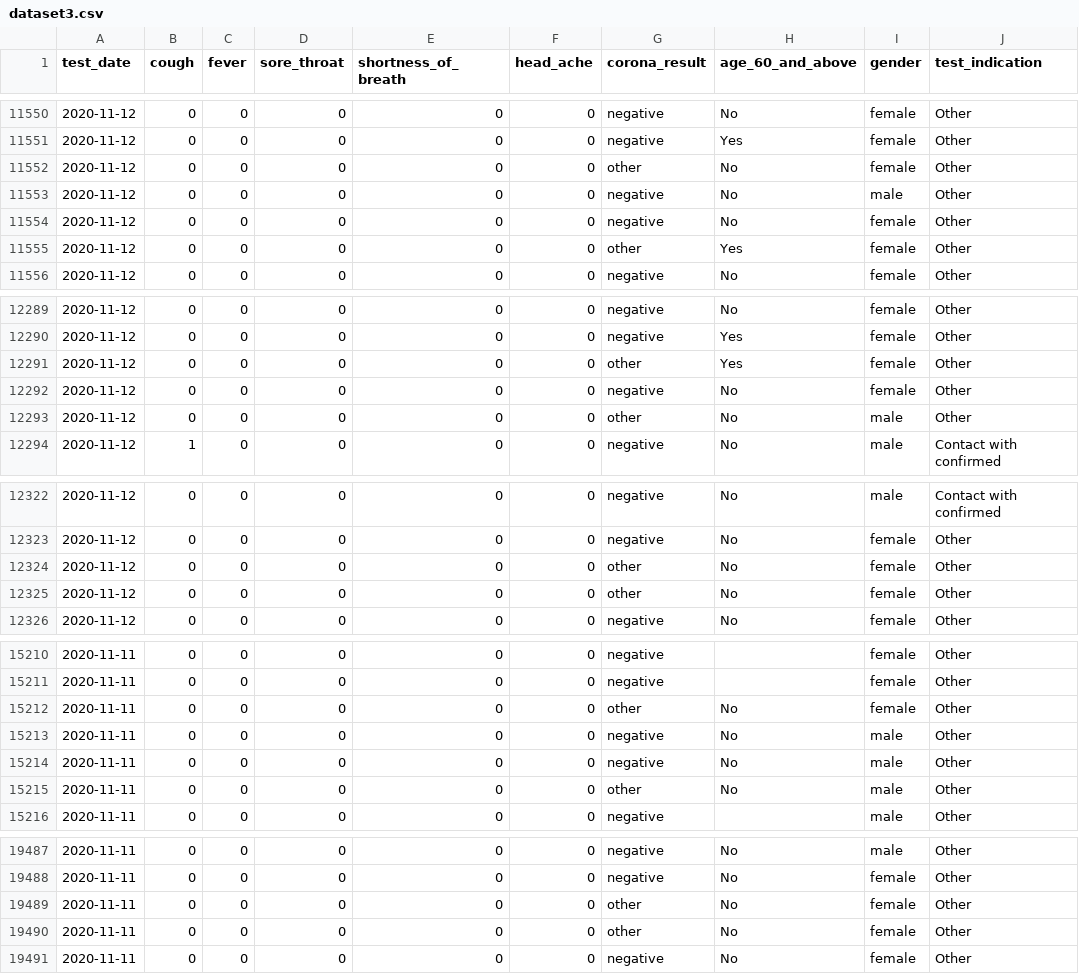
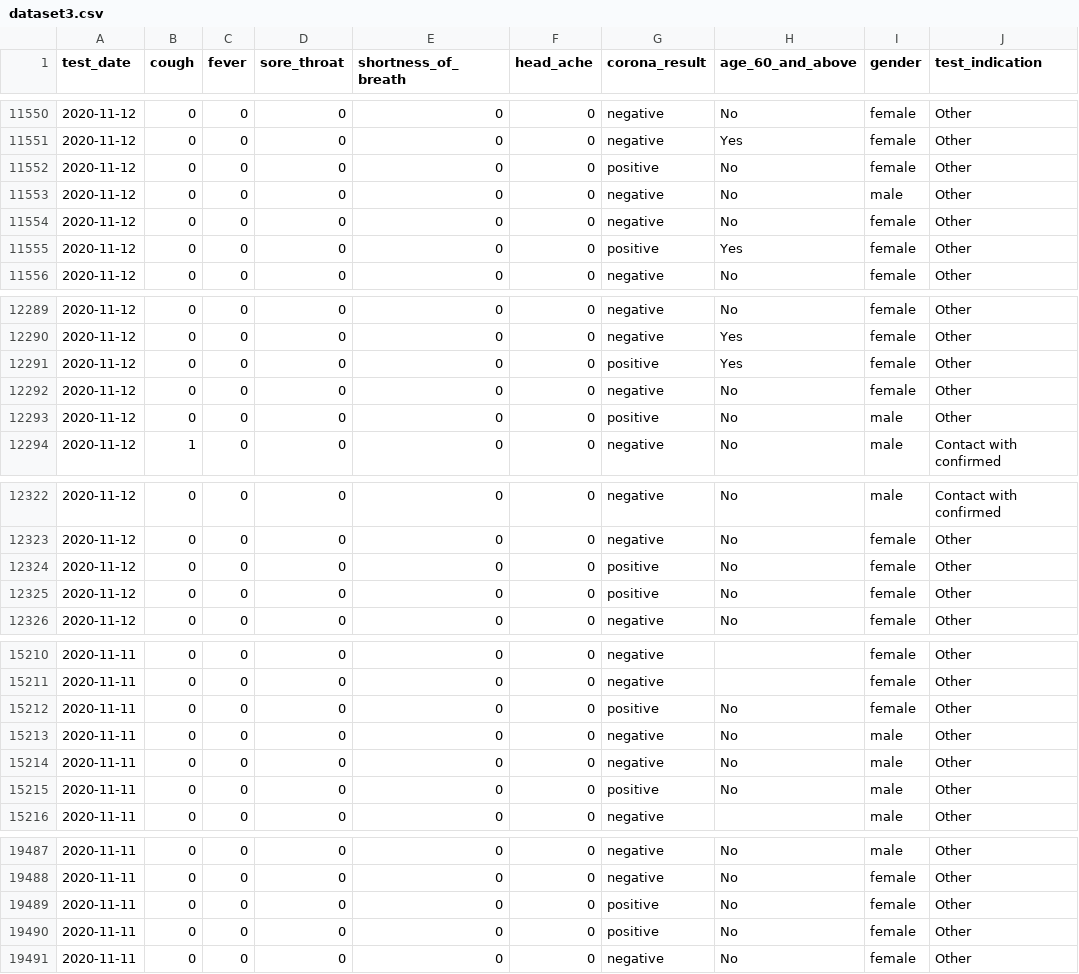
Before and after one commit to COS301-SE-2021/Rabbitania, a CSV file: AI/dataset3.csv, drawn as a sheet; only a part is shown, gaps mark what is left out; the diff covers the shown part only.

```diff
--- a/AI/dataset3.csv
+++ b/AI/dataset3.csv
@@ -11551,6 +11551,6 @@ test_date,cough,fever,sore_throat,shortness_of_breath,head_ache,corona_result,ag
 2020-11-12,0,0,0,0,0,negative,Yes,female,Other
-2020-11-12,0,0,0,0,0,other,No,female,Other
+2020-11-12,0,0,0,0,0,positive,No,female,Other
 2020-11-12,0,0,0,0,0,negative,No,male,Other
 2020-11-12,0,0,0,0,0,negative,No,female,Other
-2020-11-12,0,0,0,0,0,other,Yes,female,Other
+2020-11-12,0,0,0,0,0,positive,Yes,female,Other
 2020-11-12,0,0,0,0,0,negative,No,female,Other
@@ -12290,5 +12290,5 @@ test_date,cough,fever,sore_throat,shortness_of_breath,head_ache,corona_result,ag
 2020-11-12,0,0,0,0,0,negative,Yes,female,Other
-2020-11-12,0,0,0,0,0,other,Yes,female,Other
+2020-11-12,0,0,0,0,0,positive,Yes,female,Other
 2020-11-12,0,0,0,0,0,negative,No,female,Other
-2020-11-12,0,0,0,0,0,other,No,male,Other
+2020-11-12,0,0,0,0,0,positive,No,male,Other
 2020-11-12,1,0,0,0,0,negative,No,male,Contact with confirmed
@@ -12323,4 +12323,4 @@ test_date,cough,fever,sore_throat,shortness_of_breath,head_ache,corona_result,ag
 2020-11-12,0,0,0,0,0,negative,No,female,Other
-2020-11-12,0,0,0,0,0,other,No,female,Other
-2020-11-12,0,0,0,0,0,other,No,female,Other
+2020-11-12,0,0,0,0,0,positive,No,female,Other
+2020-11-12,0,0,0,0,0,positive,No,female,Other
 2020-11-12,0,0,0,0,0,negative,No,female,Other
@@ -15211,6 +15211,6 @@ test_date,cough,fever,sore_throat,shortness_of_breath,head_ache,corona_result,ag
 2020-11-11,0,0,0,0,0,negative,,female,Other
-2020-11-11,0,0,0,0,0,other,No,female,Other
+2020-11-11,0,0,0,0,0,positive,No,female,Other
 2020-11-11,0,0,0,0,0,negative,No,male,Other
 2020-11-11,0,0,0,0,0,negative,No,male,Other
-2020-11-11,0,0,0,0,0,other,No,male,Other
+2020-11-11,0,0,0,0,0,positive,No,male,Other
 2020-11-11,0,0,0,0,0,negative,,male,Other
@@ -19488,4 +19488,4 @@ test_date,cough,fever,sore_throat,shortness_of_breath,head_ache,corona_result,ag
 2020-11-11,0,0,0,0,0,negative,No,female,Other
-2020-11-11,0,0,0,0,0,other,No,female,Other
-2020-11-11,0,0,0,0,0,other,No,female,Other
+2020-11-11,0,0,0,0,0,positive,No,female,Other
+2020-11-11,0,0,0,0,0,positive,No,female,Other
 2020-11-11,0,0,0,0,0,negative,No,female,Other
```
Also changed, not shown: 136 edited cells elsewhere in this file, 10 other files.
